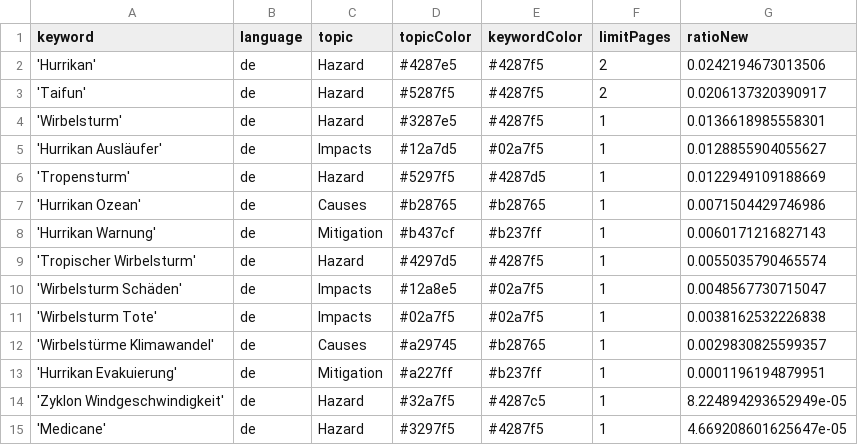
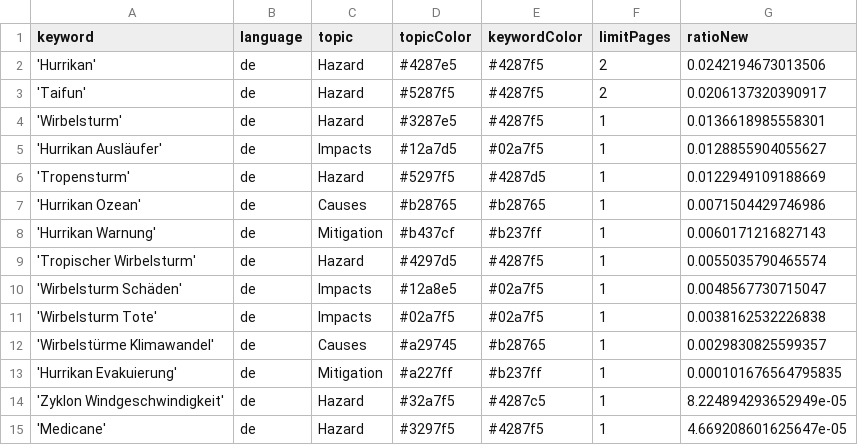
Before and after one commit to liese97-news/HurricaneIsComing, a CSV file: keywords.csv, drawn as a sheet.

Commit message:
Commit from GitHub Actions (harvest:0.0)

```diff
--- a/keywords.csv
+++ b/keywords.csv
@@ -12,3 +12,3 @@ keyword,language,topic,topicColor,keywordColor,limitPages,ratioNew
 'Wirbelstürme Klimawandel',de,Causes,#a29745,#b28765,1,0.0029830825599357
-'Hurrikan Evakuierung',de,Mitigation,#a227ff,#b237ff,1,0.0001196194879951
+'Hurrikan Evakuierung',de,Mitigation,#a227ff,#b237ff,1,0.000101676564795835
 'Zyklon Windgeschwindigkeit',de,Hazard,#32a7f5,#4287c5,1,8.224894293652949e-05
```
